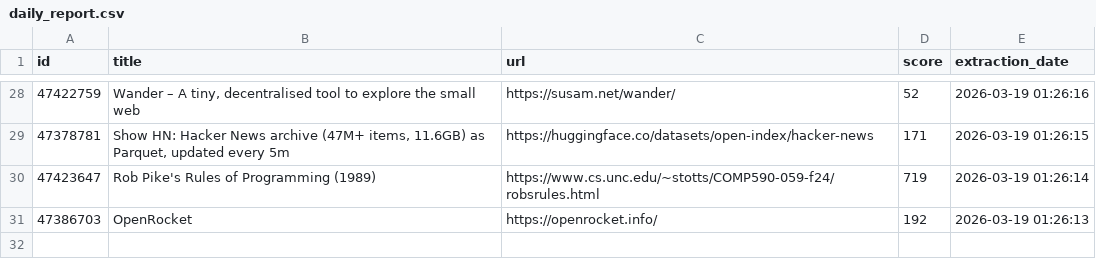
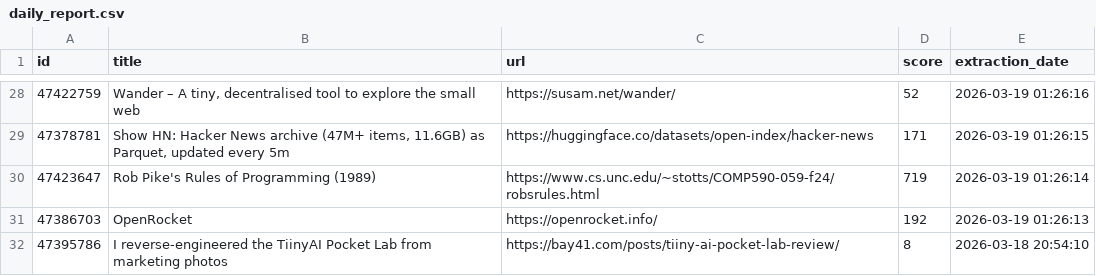
Before and after one commit to shakeel4451/cloud-automated-ETL-pipeline, a CSV file: daily_report.csv, drawn as a sheet; only a part is shown, gaps mark what is left out; the diff names each change by its address in the sheet, - before the commit and + after, or states it on an @@ line.

```diff
--- a/daily_report.csv
+++ b/daily_report.csv
+row 32: 47395786 | I reverse-engineered the TiinyAI Pocket Lab from marketing photos | https://bay41.com/posts/tiiny-ai-pocket-lab-review/ | 8 | 2026-03-18 20:54:10
```
Also changed, not shown: 1 other file.
